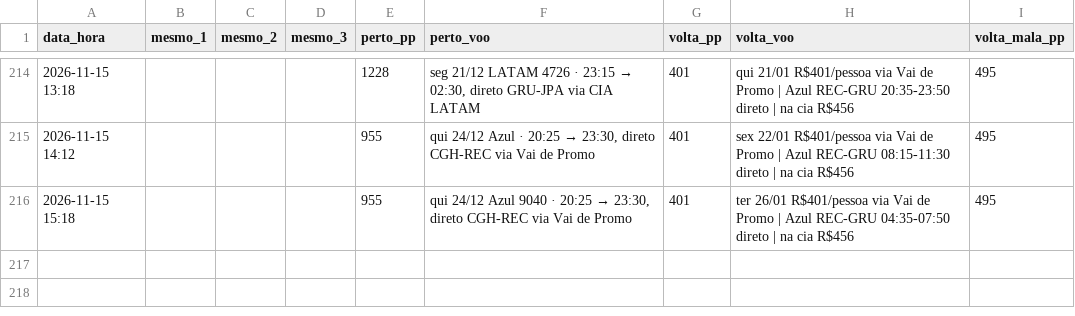
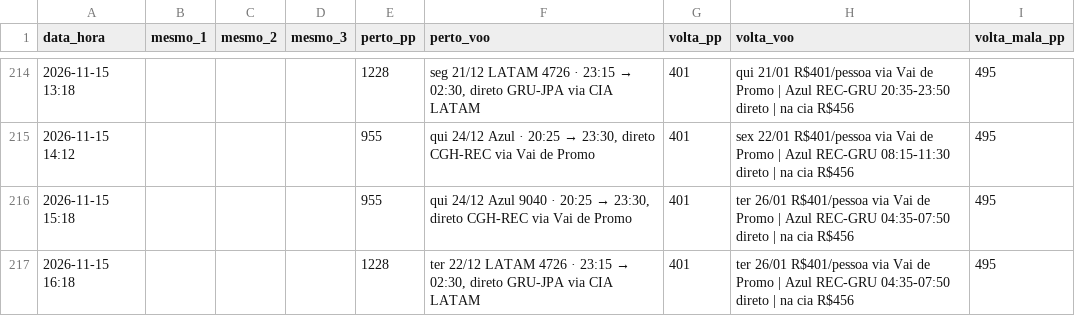
Before and after one commit to hugovfa2017/passagens-monitor, a CSV file: historico.csv, drawn as a sheet; only a part is shown, gaps mark what is left out; the diff names each change by its address in the sheet, - before the commit and + after, or states it on an @@ line.

```diff
--- a/historico.csv
+++ b/historico.csv
+row 217: 2026-11-15 16:18 |  |  |  | 1228 | ter 22/12 LATAM 4726 · 23:15 → 02:30, direto GRU-JPA via CIA LATAM | 401 | ter 26/01 R$401/pessoa via Vai de Promo | Azul REC-GRU 04:35-07:50 direto | na cia R$456 | 495
```
Also changed, not shown: 4 other files.
